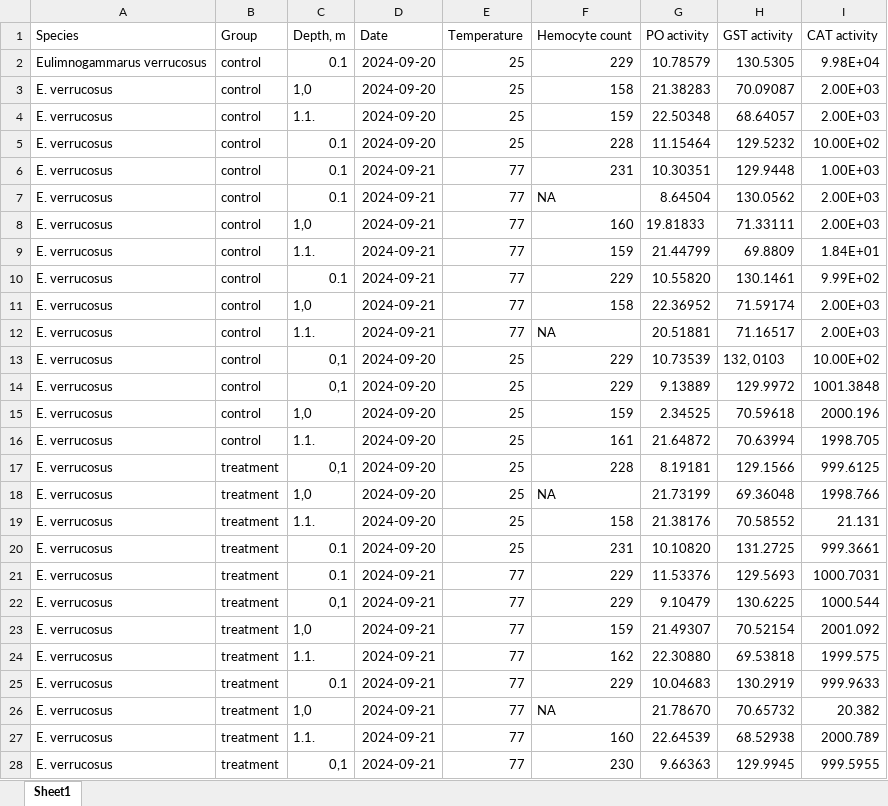
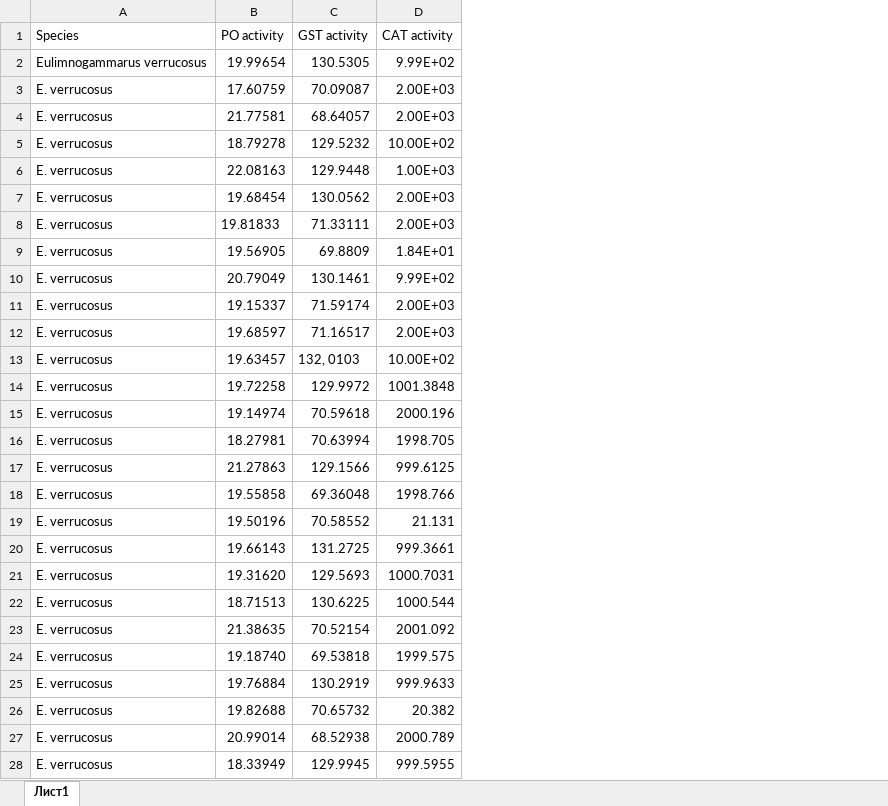
Before and after one commit to drozdovapb/Reproducible_research, an Excel workbook: Data/Test_table.xlsx, sheet Лист1, drawn as a sheet; only a part is shown; values as stored, in another font and other column widths than the file's, no borders; charts and pictures not drawn; removed rows and columns are numbered as before the commit, all else as after; the diff covers the shown part only; the diff names each change by its address in the sheet, - before the commit and + after, or states it on an @@ line.

Commit message:
update test table (easier)

```diff
--- a/Data/Test_table.xlsx (sheet Лист1)
+++ b/Data/Test_table.xlsx (sheet Лист1)
-sheet tab: Sheet1
+sheet tab: Лист1
-column B (Group), rows 2-28: control | control | control | control | control | control | control | control | control | control | control | control | control | control | control | treatment | treatment | treatment | treatment | treatment | treatment | treatment | treatment | treatment | treatment | treatment | treatment
-column C (Depth, m), rows 2-28: 0.1 | 1,0 | 1.1. | 0.1 | 0.1 | 0.1 | 1,0 | 1.1. | 0.1 | 1,0 | 1.1. | 0,1 | 0,1 | 1,0 | 1.1. | 0,1 | 1,0 | 1.1. | 0.1 | 0.1 | 0,1 | 1,0 | 1.1. | 0.1 | 1,0 | 1.1. | 0,1
-column D (Date), rows 2-28: 2024-09-20 | 2024-09-20 | 2024-09-20 | 2024-09-20 | 2024-09-21 | 2024-09-21 | 2024-09-21 | 2024-09-21 | 2024-09-21 | 2024-09-21 | 2024-09-21 | 2024-09-20 | 2024-09-20 | 2024-09-20 | 2024-09-20 | 2024-09-20 | 2024-09-20 | 2024-09-20 | 2024-09-20 | 2024-09-21 | 2024-09-21 | 2024-09-21 | 2024-09-21 | 2024-09-21 | 2024-09-21 | 2024-09-21 | 2024-09-21
-column E (Temperature), rows 2-28: 25 | 25 | 25 | 25 | 77 | 77 | 77 | 77 | 77 | 77 | 77 | 25 | 25 | 25 | 25 | 25 | 25 | 25 | 25 | 77 | 77 | 77 | 77 | 77 | 77 | 77 | 77
-column F (Hemocyte count), rows 2-28: 229 | 158 | 159 | 228 | 231 | NA | 160 | 159 | 229 | 158 | NA | 229 | 229 | 159 | 161 | 228 | NA | 158 | 231 | 229 | 229 | 159 | 162 | 229 | NA | 160 | 230
-B2 (PO activity): 10.78579
+B2 (PO activity): 19.99654
-D2 (CAT activity): 9.98E+04
+D2 (CAT activity): 9.99E+02
-B3 (PO activity): 21.38283
+B3 (PO activity): 17.60759
-B4 (PO activity): 22.50348
+B4 (PO activity): 21.77581
-B5 (PO activity): 11.15464
+B5 (PO activity): 18.79278
-B6 (PO activity): 10.30351
+B6 (PO activity): 22.08163
-B7 (PO activity): 8.64504
+B7 (PO activity): 19.68454
-B9 (PO activity): 21.44799
+B9 (PO activity): 19.56905
-B10 (PO activity): 10.55820
+B10 (PO activity): 20.79049
-B11 (PO activity): 22.36952
+B11 (PO activity): 19.15337
-B12 (PO activity): 20.51881
+B12 (PO activity): 19.68597
-B13 (PO activity): 10.73539
+B13 (PO activity): 19.63457
-B14 (PO activity): 9.13889
+B14 (PO activity): 19.72258
-B15 (PO activity): 2.34525
+B15 (PO activity): 19.14974
-B16 (PO activity): 21.64872
+B16 (PO activity): 18.27981
-B17 (PO activity): 8.19181
+B17 (PO activity): 21.27863
-B18 (PO activity): 21.73199
+B18 (PO activity): 19.55858
-B19 (PO activity): 21.38176
+B19 (PO activity): 19.50196
-B20 (PO activity): 10.10820
+B20 (PO activity): 19.66143
-B21 (PO activity): 11.53376
+B21 (PO activity): 19.31620
-B22 (PO activity): 9.10479
+B22 (PO activity): 18.71513
-B23 (PO activity): 21.49307
+B23 (PO activity): 21.38635
-B24 (PO activity): 22.30880
+B24 (PO activity): 19.18740
-B25 (PO activity): 10.04683
+B25 (PO activity): 19.76884
-B26 (PO activity): 21.78670
+B26 (PO activity): 19.82688
-B27 (PO activity): 22.64539
+B27 (PO activity): 20.99014
-B28 (PO activity): 9.66363
+B28 (PO activity): 18.33949
```
Also changed, not shown: 2 edited cells elsewhere in this sheet, charts or pictures.
